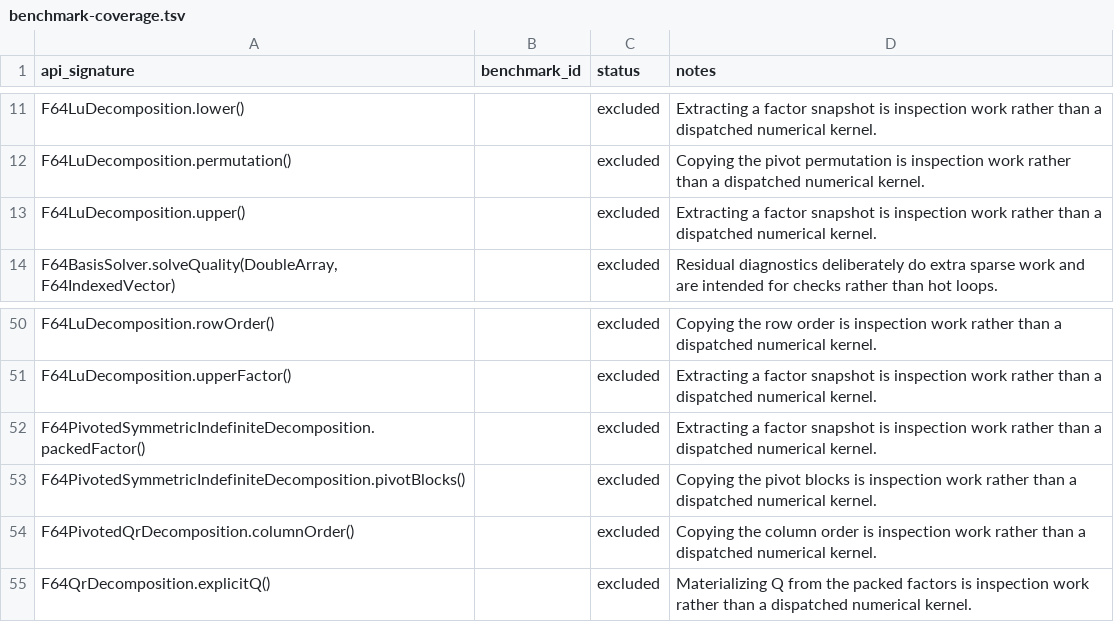
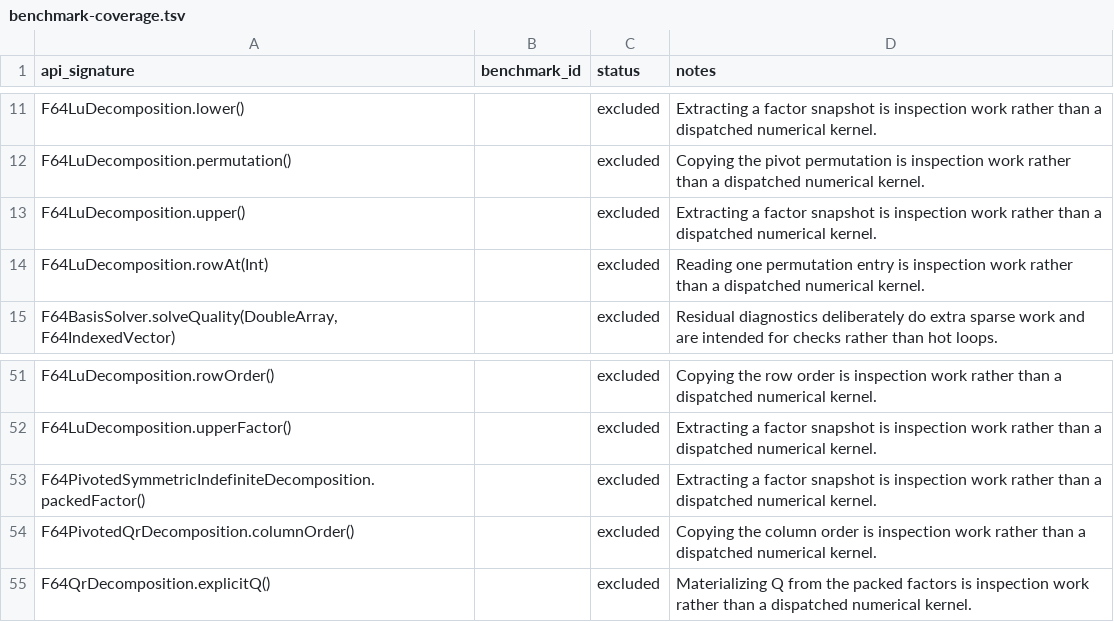
Before and after one commit to Eignex/koblas, a TSV file: koblas-bench/benchmark-coverage.tsv, drawn as a sheet; only a part is shown, gaps mark what is left out; removed rows and columns are numbered as before the commit, all else as after; the diff names each change by its address in the sheet, - before the commit and + after, or states it on an @@ line.

```diff
--- a/koblas-bench/benchmark-coverage.tsv
+++ b/koblas-bench/benchmark-coverage.tsv
+row 14: F64LuDecomposition.rowAt(Int) |  | excluded | Reading one permutation entry is inspection work rather than a dispatched numerical kernel.
-row 53: F64PivotedSymmetricIndefiniteDecomposition.pivotBlocks() |  | excluded | Copying the pivot blocks is inspection work rather than a dispatched numerical kernel.
```
Also changed, not shown: koblas-bench/public-numerical-api.tsv.
